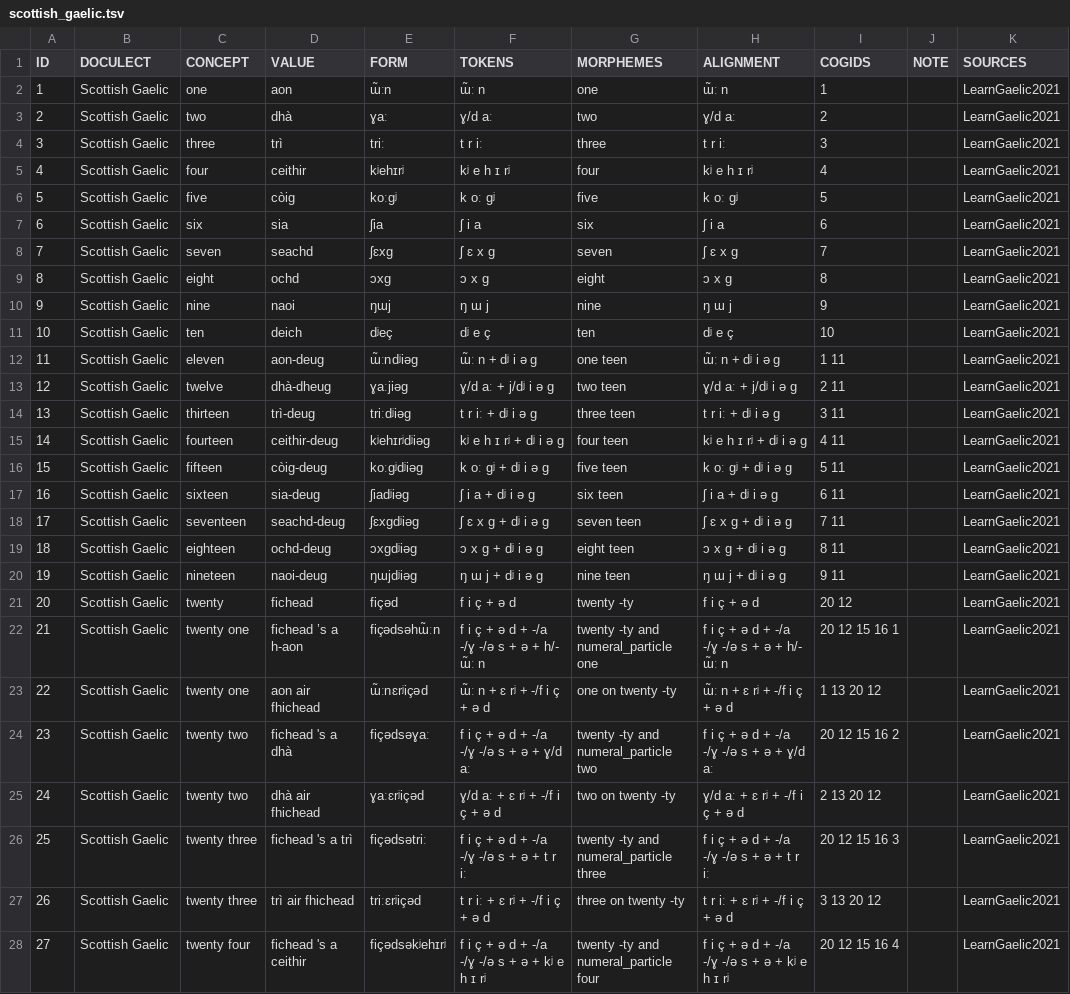
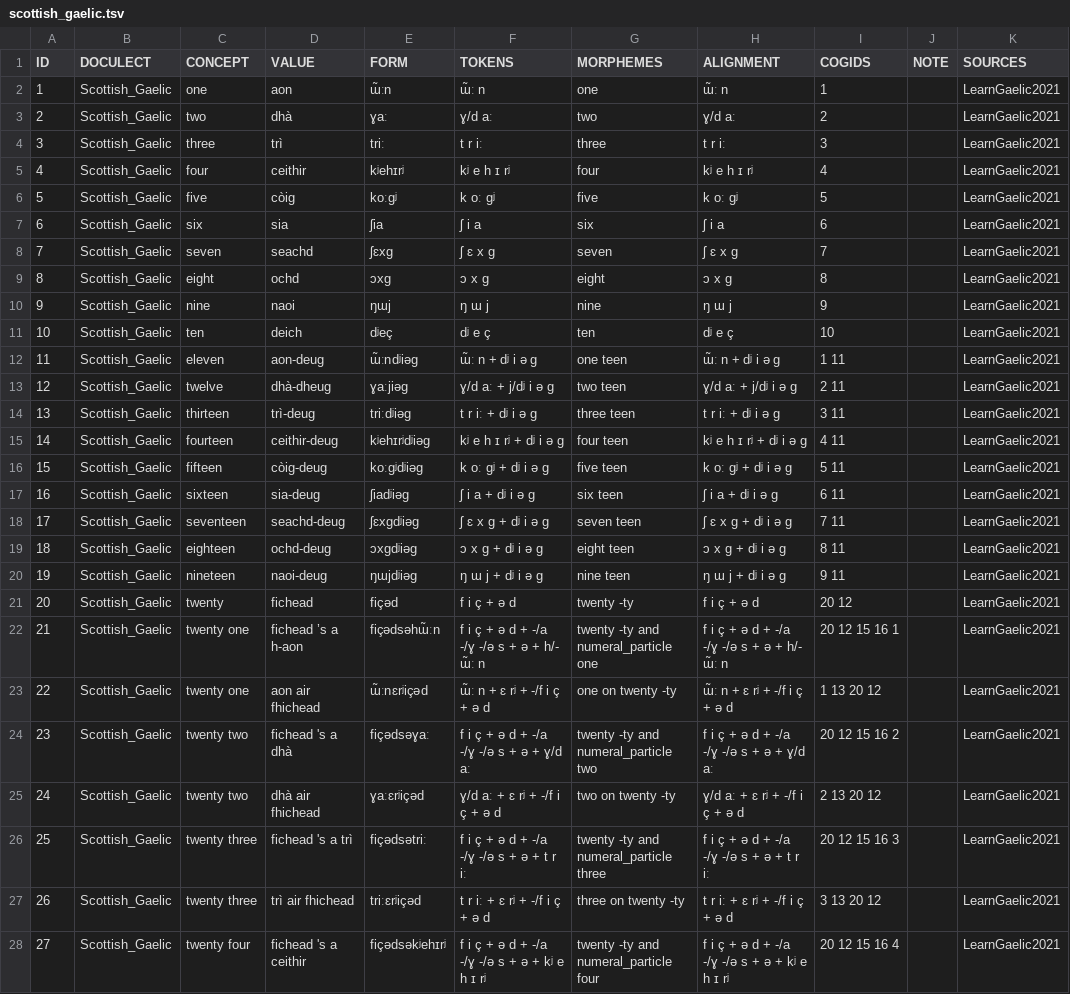
Before and after one commit to numeralbank/cosinus, a TSV file: raw/done/scottish_gaelic.tsv, drawn as a sheet; only a part is shown; the diff covers the shown part only; the diff names each change by its address in the sheet, - before the commit and + after, or states it on an @@ line.

```diff
--- a/raw/done/scottish_gaelic.tsv
+++ b/raw/done/scottish_gaelic.tsv
-B2:B28 (DOCULECT): Scottish Gaelic
+B2:B28 (DOCULECT): Scottish_Gaelic
```
Also changed, not shown: 33 edited cells elsewhere in this file, cldf/languages.csv, etc/languages.csv, 11 other files.
